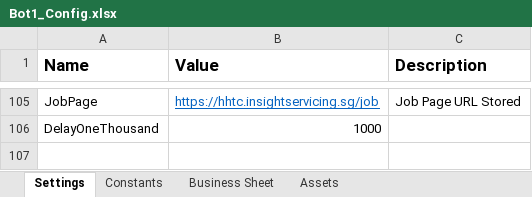
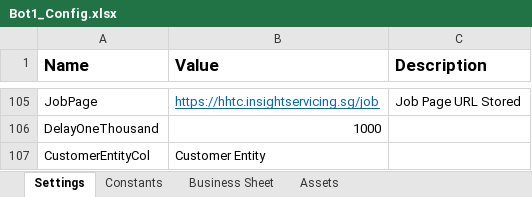
Before and after one commit to FBAP/DO-and-Invoice-Process-Automation_Bot-1, an Excel workbook: Data/Bot1_Config.xlsx, sheet Settings, drawn as a sheet; only a part is shown, gaps mark what is left out; values as stored, in another font and other column widths than the file's, no borders; the diff names each change by its address in the sheet, - before the commit and + after, or states it on an @@ line.

```diff
--- a/Data/Bot1_Config.xlsx (sheet Settings)
+++ b/Data/Bot1_Config.xlsx (sheet Settings)
+row 107: CustomerEntityCol | Customer Entity
```
Also changed, not shown: Data/Input/ScheduleDetails_Bot1.xlsx, 13 other files.
